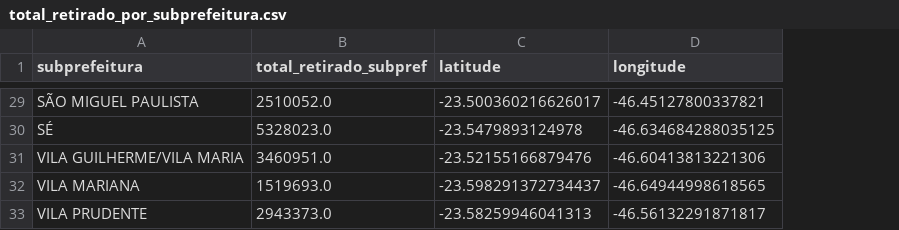
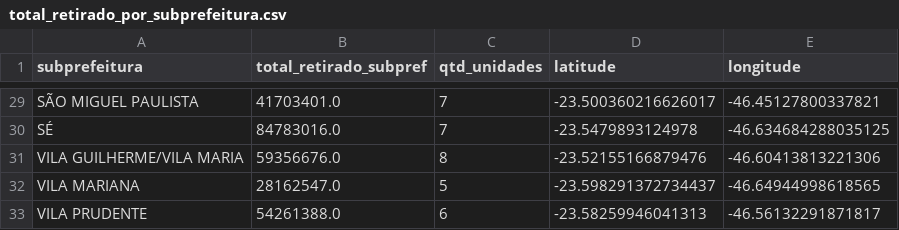
Before and after one commit to pedroooheg/PIDados, a CSV file: data/total_retirado_por_subprefeitura.csv, drawn as a sheet; only a part is shown, gaps mark what is left out; the diff covers the shown part only; the diff names each change by its address in the sheet, - before the commit and + after, or states it on an @@ line.

```diff
--- a/data/total_retirado_por_subprefeitura.csv
+++ b/data/total_retirado_por_subprefeitura.csv
+column C (qtd_unidades), rows 29-33: 7 | 7 | 8 | 5 | 6
-B29 (total_retirado_subpref): 2510052.0
+B29 (total_retirado_subpref): 41703401.0
-B30 (total_retirado_subpref): 5328023.0
+B30 (total_retirado_subpref): 84783016.0
-B31 (total_retirado_subpref): 3460951.0
+B31 (total_retirado_subpref): 59356676.0
-B32 (total_retirado_subpref): 1519693.0
+B32 (total_retirado_subpref): 28162547.0
-B33 (total_retirado_subpref): 2943373.0
+B33 (total_retirado_subpref): 54261388.0
```
Also changed, not shown: 27 edited cells elsewhere in this file, data/retiradas_unidades_coords.csv, 7 other files.
